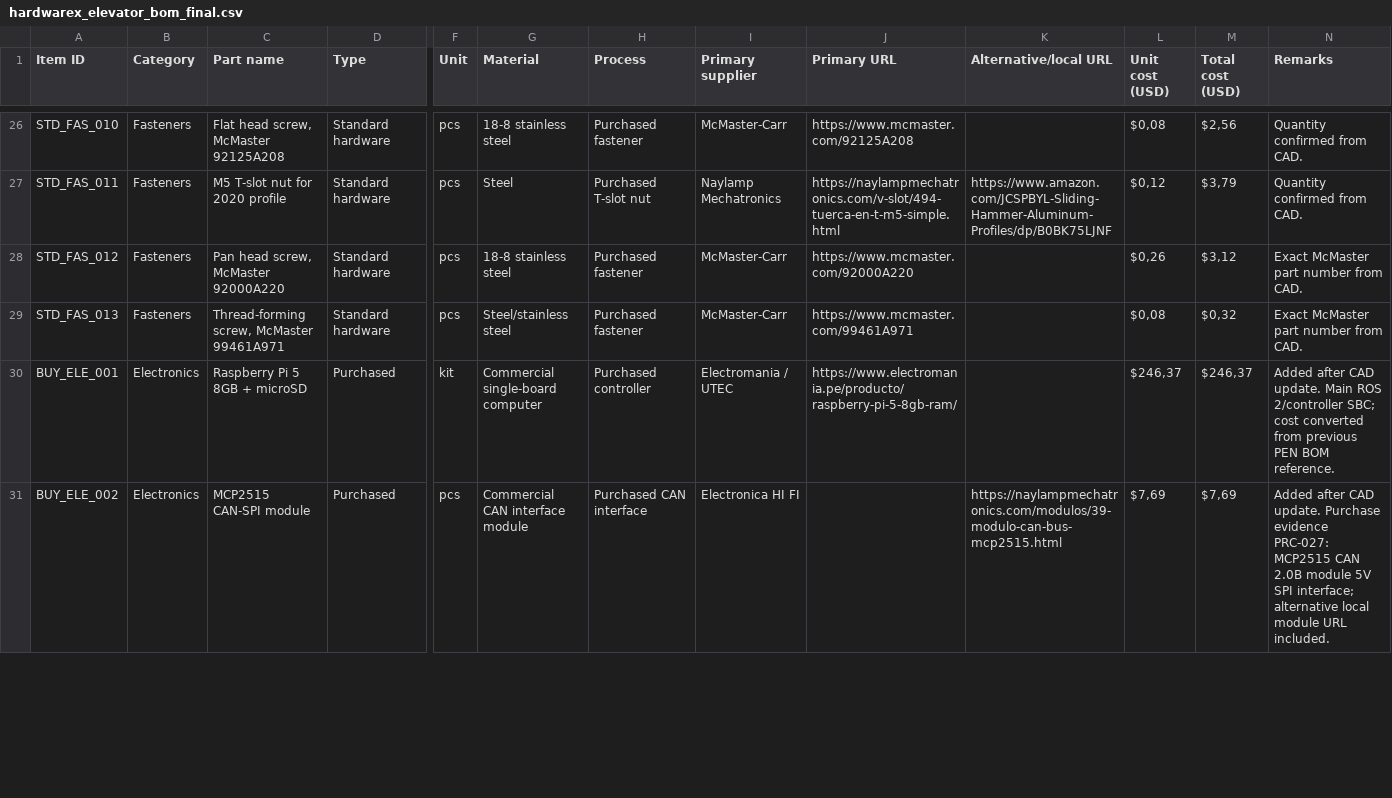
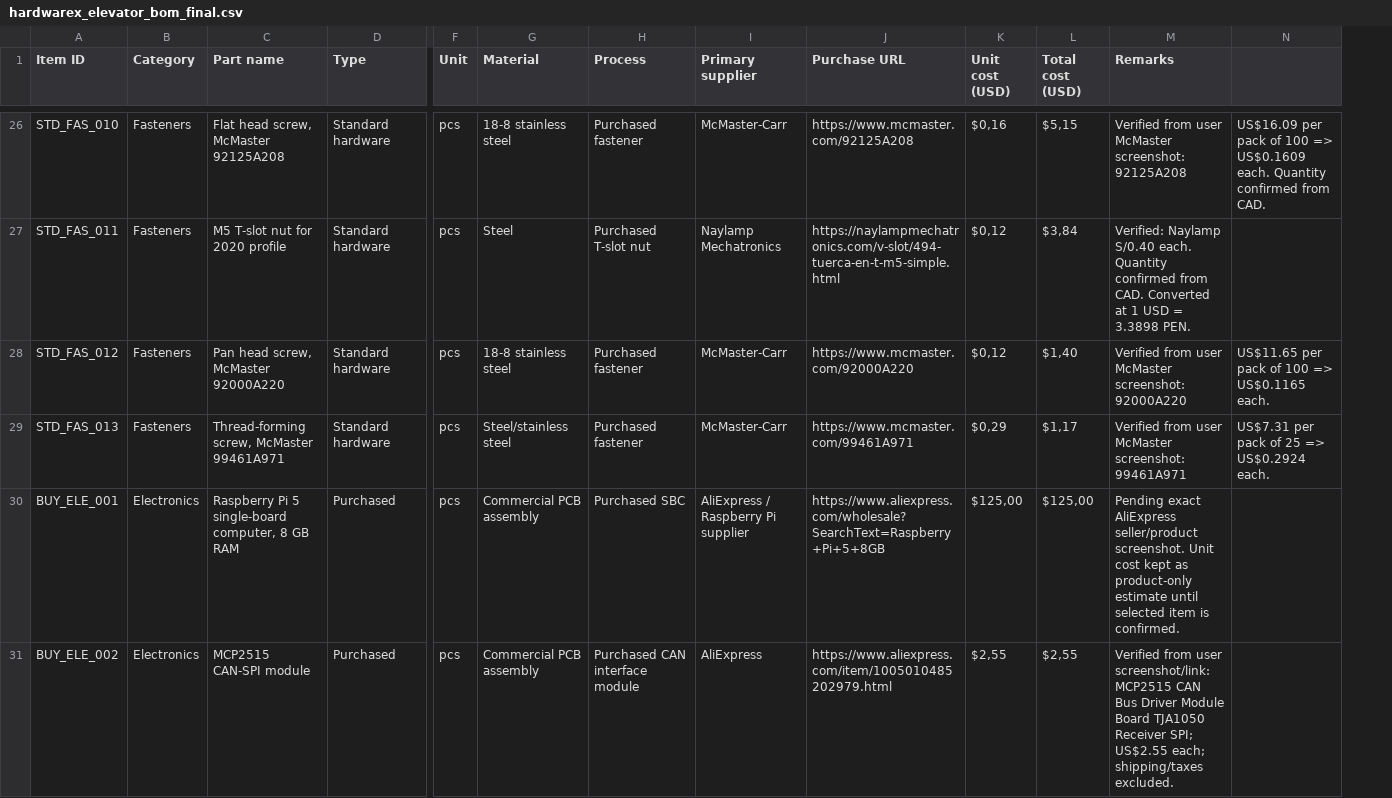
Before and after one commit to Yufagb/assistbelle-arm-elevator-subsystem, a CSV file: docs/bom/hardwarex_elevator_bom_final.csv, drawn as a sheet; only a part is shown, gaps mark what is left out; removed rows and columns are numbered as before the commit, all else as after; the diff covers the shown part only; the diff names each change by its address in the sheet, - before the commit and + after, or states it on an @@ line.

```diff
--- a/docs/bom/hardwarex_elevator_bom_final.csv
+++ b/docs/bom/hardwarex_elevator_bom_final.csv
-column K (Alternative/local URL), rows 27-31: https://www.amazon.com/JCSPBYL-Sliding-Hammer-Aluminum-Profiles/dp/B0BK75LJNF |  |  |  | https://naylampmechatronics.com/modulos/39-modulo-can-bus-mcp2515.html
+column N, rows 26-29: US$16.09 per pack of 100 => US$0.1609 each. Quantity confirmed from CAD. |  | US$11.65 per pack of 100 => US$0.1165 each. | US$7.31 per pack of 25 => US$0.2924 each.
-J1: Primary URL
+J1: Purchase URL
-K26 (Unit cost (USD)): $0,08
+K26 (Unit cost (USD)): $0,16
-L26 (Total cost (USD)): $2,56
+L26 (Total cost (USD)): $5,15
-M26 (Remarks): Quantity confirmed from CAD.
+M26 (Remarks): Verified from user McMaster screenshot: 92125A208
-L27 (Total cost (USD)): $3,79
+L27 (Total cost (USD)): $3,84
-M27 (Remarks): Quantity confirmed from CAD.
+M27 (Remarks): Verified: Naylamp S/0.40 each. Quantity confirmed from CAD. Converted at 1 USD = 3.3898 PEN.
-K28 (Unit cost (USD)): $0,26
+K28 (Unit cost (USD)): $0,12
-L28 (Total cost (USD)): $3,12
+L28 (Total cost (USD)): $1,40
-M28 (Remarks): Exact McMaster part number from CAD.
+M28 (Remarks): Verified from user McMaster screenshot: 92000A220
-K29 (Unit cost (USD)): $0,08
+K29 (Unit cost (USD)): $0,29
-L29 (Total cost (USD)): $0,32
+L29 (Total cost (USD)): $1,17
-M29 (Remarks): Exact McMaster part number from CAD.
+M29 (Remarks): Verified from user McMaster screenshot: 99461A971
-C30 (Part name): Raspberry Pi 5 8GB + microSD
+C30 (Part name): Raspberry Pi 5 single-board computer, 8 GB RAM
-F30 (Unit): kit
+F30 (Unit): pcs
-G30 (Material): Commercial single-board computer
+G30 (Material): Commercial PCB assembly
-H30 (Process): Purchased controller
+H30 (Process): Purchased SBC
-I30 (Primary supplier): Electromania / UTEC
+I30 (Primary supplier): AliExpress / Raspberry Pi supplier
-J30 (Purchase URL): https://www.electromania.pe/producto/raspberry-pi-5-8gb-ram/
+J30 (Purchase URL): https://www.aliexpress.com/wholesale?SearchText=Raspberry+Pi+5+8GB
-K30 (Unit cost (USD)): $246,37
+K30 (Unit cost (USD)): $125,00
-L30 (Total cost (USD)): $246,37
+L30 (Total cost (USD)): $125,00
-M30 (Remarks): Added after CAD update. Main ROS 2/controller SBC; cost converted from previous PEN BOM reference.
+M30 (Remarks): Pending exact AliExpress seller/product screenshot. Unit cost kept as product-only estimate until selected item is confirmed.
-G31 (Material): Commercial CAN interface module
+G31 (Material): Commercial PCB assembly
-H31 (Process): Purchased CAN interface
+H31 (Process): Purchased CAN interface module
-I31 (Primary supplier): Electronica HI FI
+I31 (Primary supplier): AliExpress
-J31 (Purchase URL): (empty)
+J31 (Purchase URL): https://www.aliexpress.com/item/1005010485202979.html
-K31 (Unit cost (USD)): $7,69
+K31 (Unit cost (USD)): $2,55
-L31 (Total cost (USD)): $7,69
+L31 (Total cost (USD)): $2,55
-M31 (Remarks): Added after CAD update. Purchase evidence PRC-027: MCP2515 CAN 2.0B module 5V SPI interface; alternative local module URL included.
+M31 (Remarks): Verified from user screenshot/link: MCP2515 CAN Bus Driver Module Board TJA1050 Receiver SPI; US$2.55 each; shipping/taxes excluded.
```
Also changed, not shown: 1 added row, 1 removed row and 69 edited cells elsewhere in this file.
